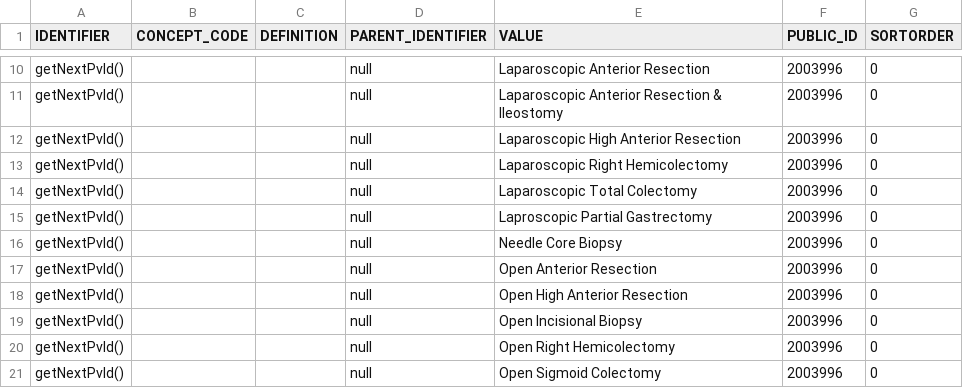
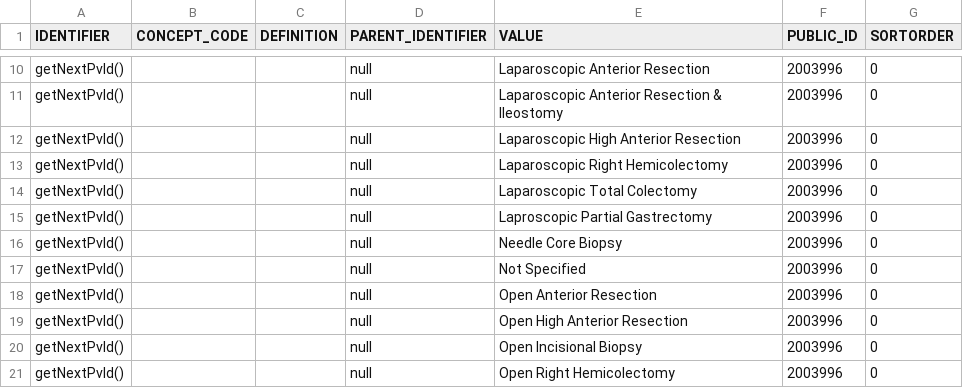
Before and after one commit to krishagni/os-extensions, a CSV file: uoa/src/main/resources/com/krishagni/openspecimen/uoa/3.1/collection_procedure.csv, drawn as a sheet; only a part is shown, gaps mark what is left out; the shorter side is filled out with more unchanged rows.

Commit message:
SUPPORT-1260, SUPPORT-1261: deon below changes for UoA 1. Updated the collection procedure list 2. Updated the participant addedit/overview template for the custom fields.

```diff
--- a/uoa/src/main/resources/com/krishagni/openspecimen/uoa/3.1/collection_procedure.csv
+++ b/uoa/src/main/resources/com/krishagni/openspecimen/uoa/3.1/collection_procedure.csv
@@ -16,2 +16,3 @@ getNextPvId(),,,null,Laproscopic Partial Gastrectomy,2003996,0
 getNextPvId(),,,null,Needle Core Biopsy,2003996,0
+getNextPvId(),,,null,Not Specified,2003996,0
 getNextPvId(),,,null,Open Anterior Resection,2003996,0
```
Also changed, not shown: 6 other files.
